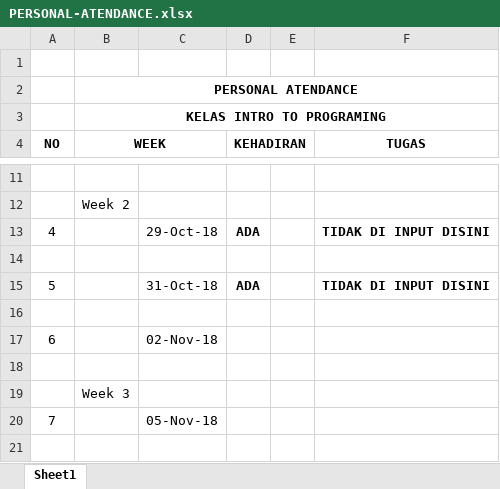
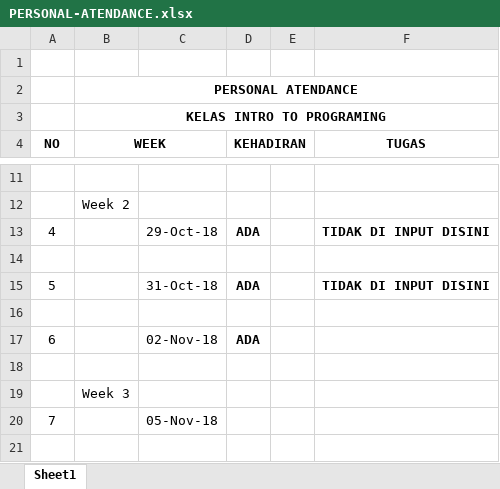
Before and after one commit to SahrulSidik/INPG, an Excel workbook: PERSONAL-ATENDANCE.xlsx, sheet Sheet1, drawn as a sheet; only a part is shown, gaps mark what is left out; values as stored, in another font and other column widths than the file's, no borders; the diff names each change by its address in the sheet, - before the commit and + after, or states it on an @@ line.

Commit message:
Personal Atendance

```diff
--- a/PERSONAL-ATENDANCE.xlsx (sheet Sheet1)
+++ b/PERSONAL-ATENDANCE.xlsx (sheet Sheet1)
-D17 (KEHADIRAN): (empty)
+D17 (KEHADIRAN): ADA
```
